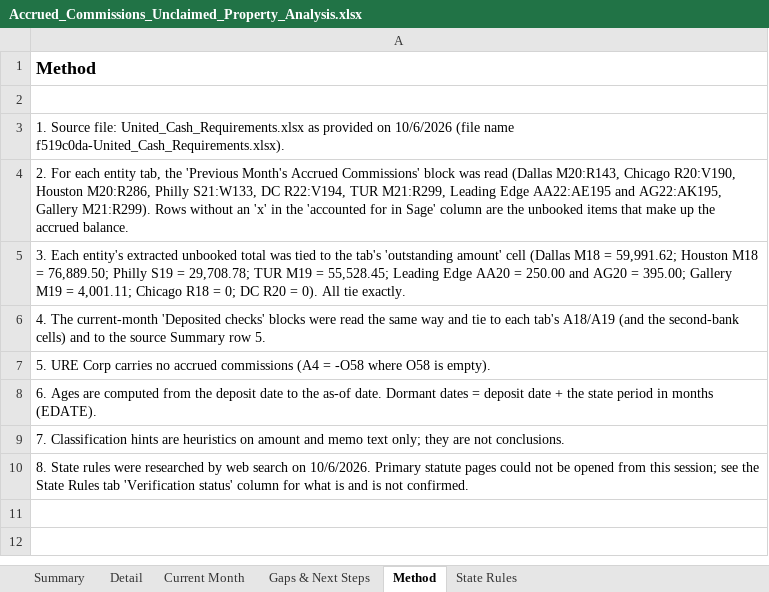
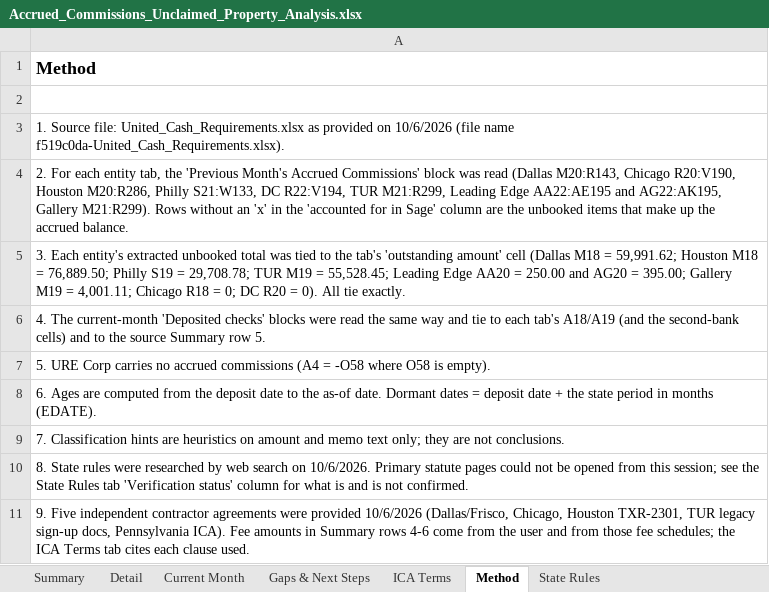
Before and after one commit to lmurrellURE/Claude-Code, an Excel workbook: accrued-commissions-analysis/Accrued_Commissions_Unclaimed_Property_Analysis.xlsx, sheet Method, drawn as a sheet; values as stored, in another font and other column widths than the file's, no borders; the diff names each change by its address in the sheet, - before the commit and + after, or states it on an @@ line.

```diff
--- a/accrued-commissions-analysis/Accrued_Commissions_Unclaimed_Property_Analysis.xlsx (sheet Method)
+++ b/accrued-commissions-analysis/Accrued_Commissions_Unclaimed_Property_Analysis.xlsx (sheet Method)
+sheet tab: ICA Terms
+row 11: 9. Five independent contractor agreements were provided 10/6/2026 (Dallas/Frisco, Chicago, Houston TXR-2301, TUR legacy sign-up docs, Pennsylvania ICA). Fee amounts in Summary rows 4-6 come from the user and from those fee schedules; the ICA Terms tab cites each clause used.
```
Also changed, not shown: sheet Summary, sheet Detail, sheet Gaps & Next Steps, formulas that keep their value, 2 other files.
